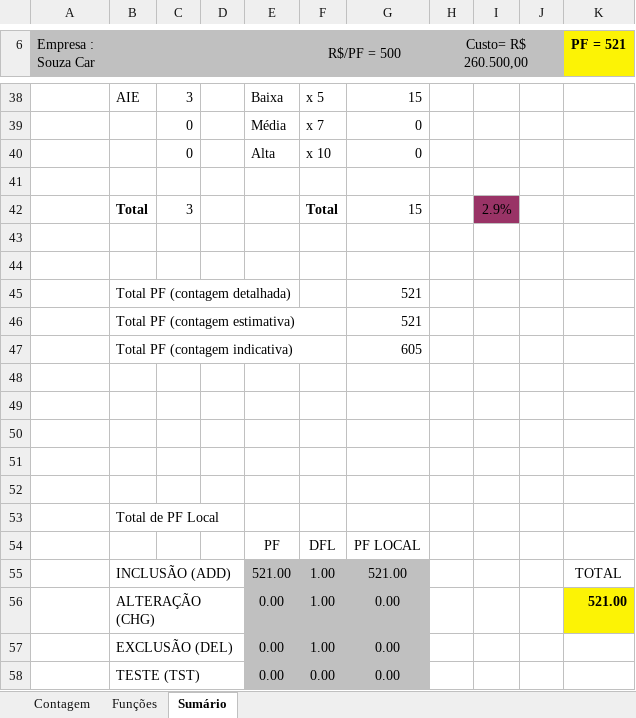
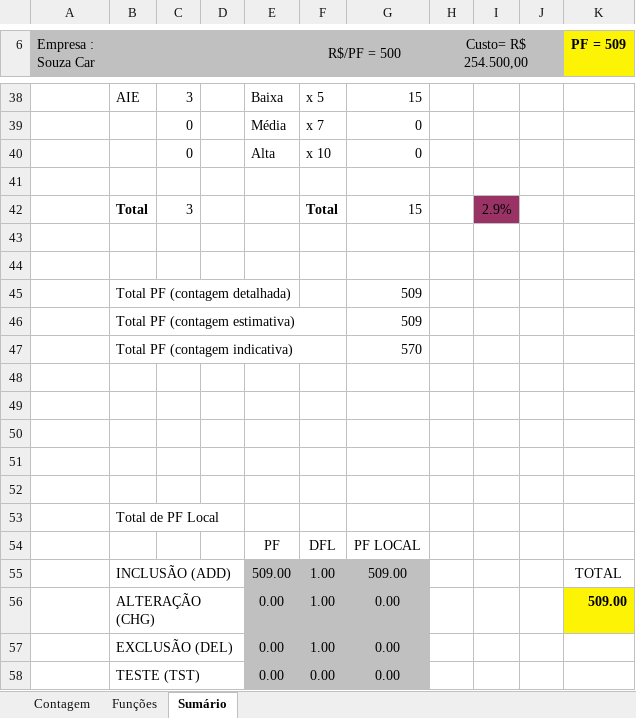
Before and after one commit to PraticaProfissional/SouzaCar, an Excel workbook: 2 - Requisitos/2.5 - Planilha_de_Contagem/005 - SouzaCar - APF.xlsx, sheet Sumário, drawn as a sheet; only a part is shown, gaps mark what is left out; values as stored, in another font and other column widths than the file's, no borders; charts and pictures not drawn; the diff covers the shown part only; the diff names each change by its address in the sheet, - before the commit and + after, or states it on an @@ line.

```diff
--- a/2 - Requisitos/2.5 - Planilha_de_Contagem/005 - SouzaCar - APF.xlsx (sheet Sumário)
+++ b/2 - Requisitos/2.5 - Planilha_de_Contagem/005 - SouzaCar - APF.xlsx (sheet Sumário)
-H6: Custo= R$ 260.500,00
+H6: Custo= R$ 254.500,00
-K6: PF = 521
+K6: PF = 509
-G45:G46: 521
+G45:G46: 509
-G47: 605
+G47: 570
-E55: 521.00
+E55: 509.00
-G55: 521.00
+G55: 509.00
-K56 (PF = 509): 521.00
+K56 (PF = 509): 509.00
```
Also changed, not shown: 4 added rows, 4 removed rows and 8 edited cells elsewhere in this sheet, sheet Funções, sheet Contagem, formulas that keep their value, hidden cells, charts or pictures.
